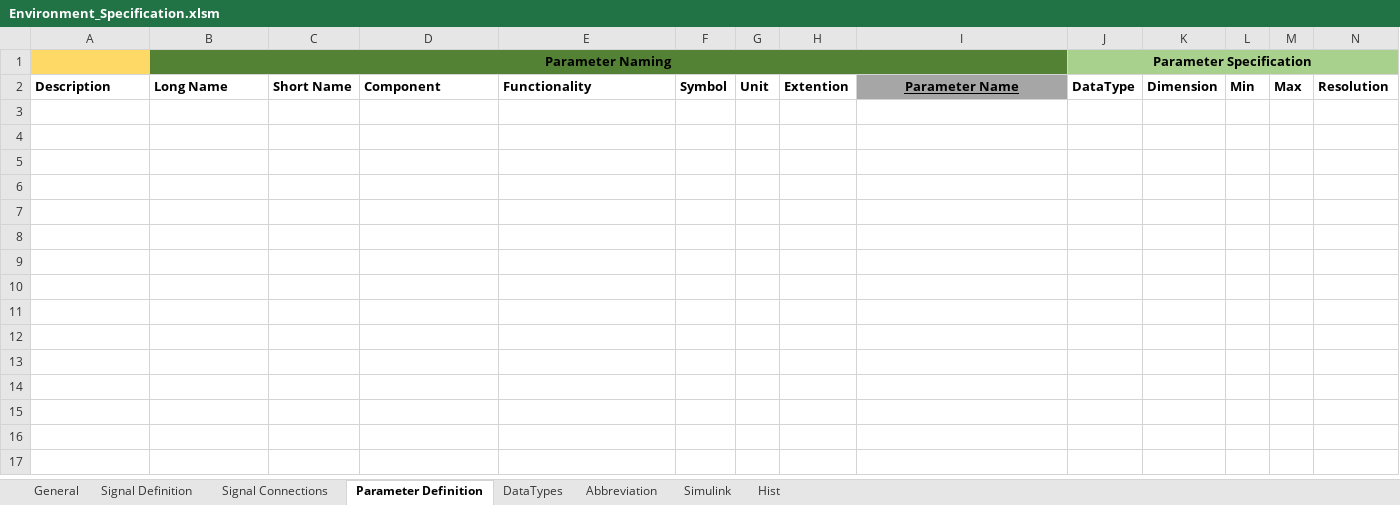
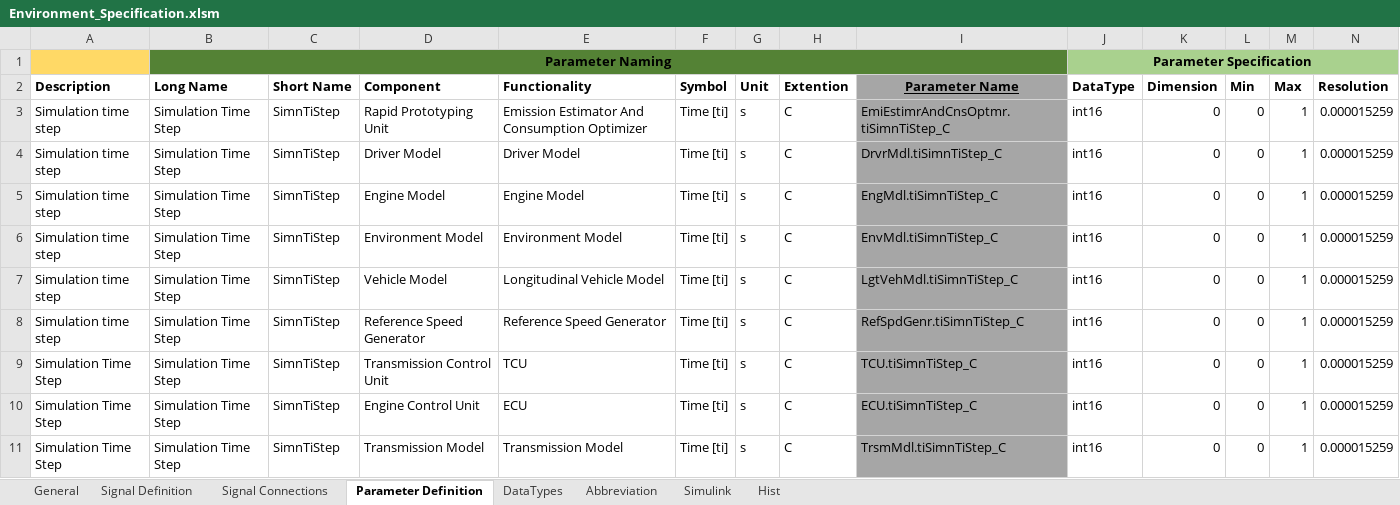
Before and after one commit to eozatay/optitruck_simulator, an Excel workbook: Environment_Specification.xlsm, sheet Parameter Definition, drawn as a sheet; only a part is shown; values as stored, in another font and other column widths than the file's, no borders; charts and pictures not drawn; rows hold the shown columns only; the diff names each change by its address in the sheet, - before the commit and + after, or states it on an @@ line.

Commit message:
Environment_Specification.xlms merged with branch EnvSpe_FO

```diff
--- a/Environment_Specification.xlsm (sheet Parameter Definition)
+++ b/Environment_Specification.xlsm (sheet Parameter Definition)
+row 3: Simulation time step | Simulation Time Step | SimnTiStep | Rapid Prototyping Unit | Emission Estimator And Consumption Optimizer | Time [ti] | s | C | EmiEstimrAndCnsOptmr.tiSimnTiStep_C | int16 | 0 | 0 | 1 | 0.000015259
+row 4: Simulation time step | Simulation Time Step | SimnTiStep | Driver Model | Driver Model | Time [ti] | s | C | DrvrMdl.tiSimnTiStep_C | int16 | 0 | 0 | 1 | 0.000015259
+row 5: Simulation time step | Simulation Time Step | SimnTiStep | Engine Model | Engine Model | Time [ti] | s | C | EngMdl.tiSimnTiStep_C | int16 | 0 | 0 | 1 | 0.000015259
+row 6: Simulation time step | Simulation Time Step | SimnTiStep | Environment Model | Environment Model | Time [ti] | s | C | EnvMdl.tiSimnTiStep_C | int16 | 0 | 0 | 1 | 0.000015259
+row 7: Simulation time step | Simulation Time Step | SimnTiStep | Vehicle Model | Longitudinal Vehicle Model | Time [ti] | s | C | LgtVehMdl.tiSimnTiStep_C | int16 | 0 | 0 | 1 | 0.000015259
+row 8: Simulation time step | Simulation Time Step | SimnTiStep | Reference Speed Generator | Reference Speed Generator | Time [ti] | s | C | RefSpdGenr.tiSimnTiStep_C | int16 | 0 | 0 | 1 | 0.000015259
+row 9: Simulation Time Step | Simulation Time Step | SimnTiStep | Transmission Control Unit | TCU | Time [ti] | s | C | TCU.tiSimnTiStep_C | int16 | 0 | 0 | 1 | 0.000015259
+row 10: Simulation Time Step | Simulation Time Step | SimnTiStep | Engine Control Unit | ECU | Time [ti] | s | C | ECU.tiSimnTiStep_C | int16 | 0 | 0 | 1 | 0.000015259
+row 11: Simulation Time Step | Simulation Time Step | SimnTiStep | Transmission Model | Transmission Model | Time [ti] | s | C | TrsmMdl.tiSimnTiStep_C | int16 | 0 | 0 | 1 | 0.000015259
```
Also changed, not shown: sheet Signal Connections.
